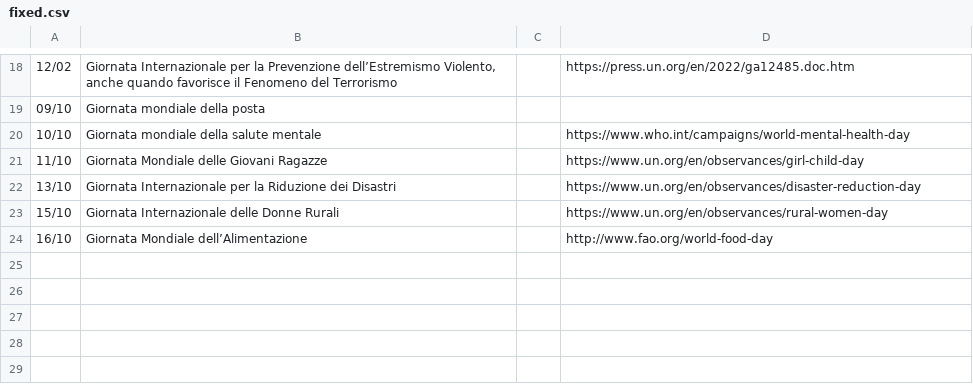
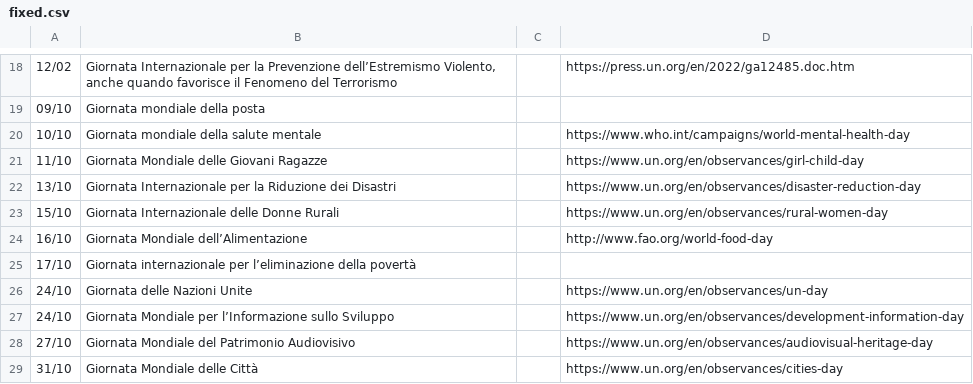
Before and after one commit to ildoc/giornatemondiali, a CSV file: src/GiornateMondiali.Core/Data/fixed.csv, drawn as a sheet; only a part is shown, gaps mark what is left out.

```diff
--- a/src/GiornateMondiali.Core/Data/fixed.csv
+++ b/src/GiornateMondiali.Core/Data/fixed.csv
@@ -24 +24,6 @@
 16/10;Giornata Mondiale dell’Alimentazione;;http://www.fao.org/world-food-day
+17/10;Giornata internazionale per l’eliminazione della povertà;;
+24/10;Giornata delle Nazioni Unite;;https://www.un.org/en/observances/un-day
+24/10;Giornata Mondiale per l’Informazione sullo Sviluppo;;https://www.un.org/en/observances/development-information-day
+27/10;Giornata Mondiale del Patrimonio Audiovisivo;;https://www.un.org/en/observances/audiovisual-heritage-day
+31/10;Giornata Mondiale delle Città;;https://www.un.org/en/observances/cities-day
```
Also changed, not shown: 13 other files.
